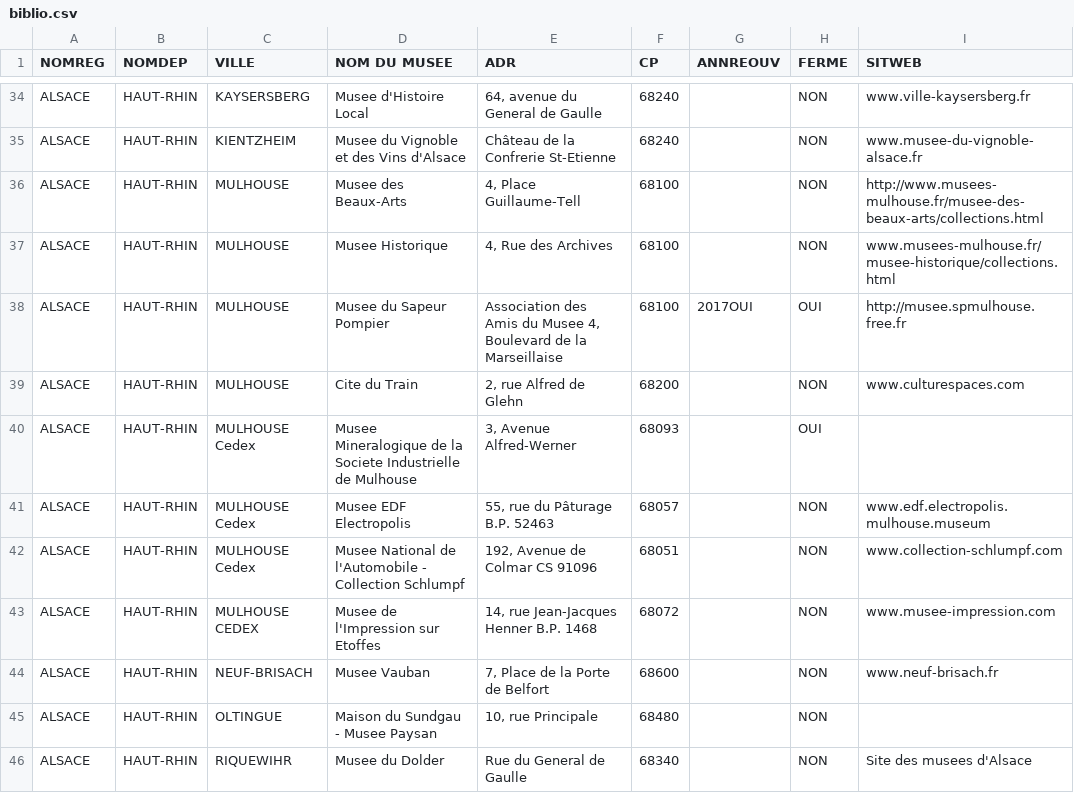
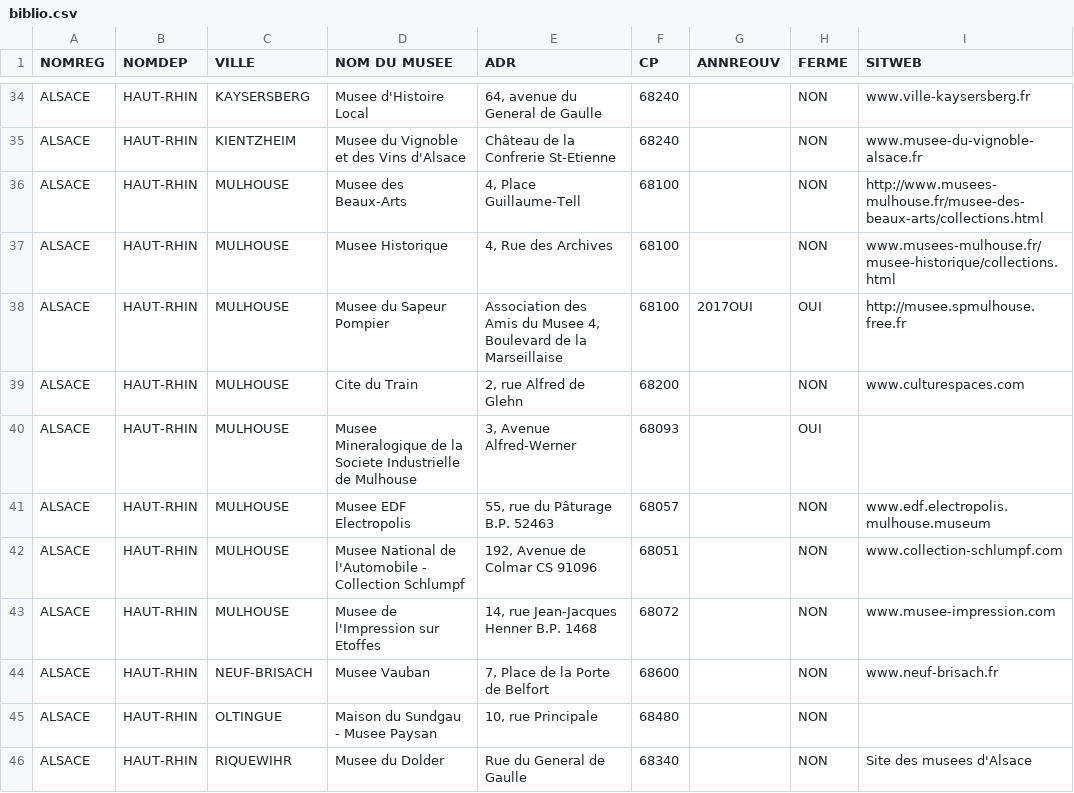
Before and after one commit to ProjetsGroupe2/TP_Gestion_Musees, a CSV file: GestionMusees/biblio.csv, drawn as a sheet; only a part is shown, gaps mark what is left out; the diff covers the shown part only; the diff names each change by its address in the sheet, - before the commit and + after, or states it on an @@ line.

```diff
--- a/GestionMusees/biblio.csv
+++ b/GestionMusees/biblio.csv
-C40:C42 (VILLE): MULHOUSE Cedex
+C40:C42 (VILLE): MULHOUSE
-C43 (VILLE): MULHOUSE CEDEX
+C43 (VILLE): MULHOUSE
```
Also changed, not shown: 119 edited cells elsewhere in this file, 3 other files.
